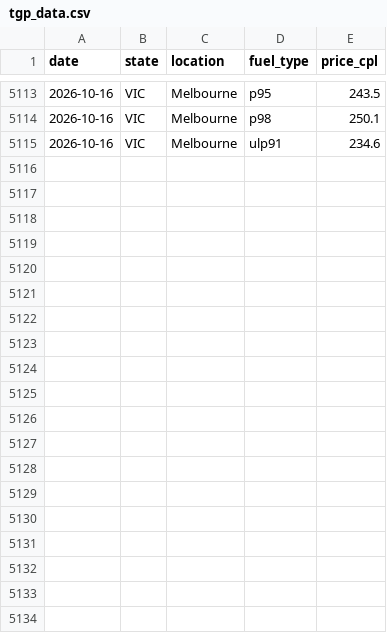
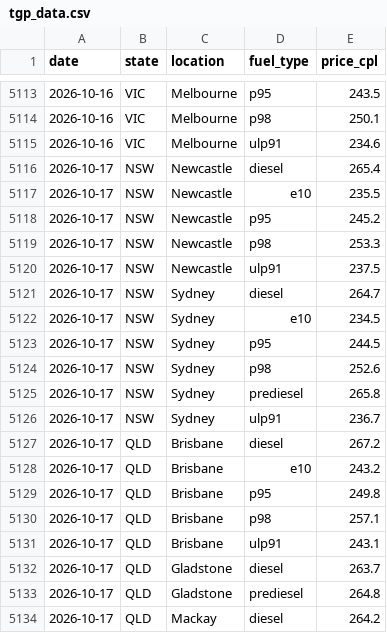
Before and after one commit to nwbort/tgp-freedomfuels, a CSV file: tgp_data.csv, drawn as a sheet; only a part is shown, gaps mark what is left out; the diff covers the shown part only.

```diff
--- a/tgp_data.csv
+++ b/tgp_data.csv
@@ -5115 +5115,20 @@ date,state,location,fuel_type,price_cpl
 2026-10-16,VIC,Melbourne,ulp91,234.6
+2026-10-17,NSW,Newcastle,diesel,265.4
+2026-10-17,NSW,Newcastle,e10,235.5
+2026-10-17,NSW,Newcastle,p95,245.2
+2026-10-17,NSW,Newcastle,p98,253.3
+2026-10-17,NSW,Newcastle,ulp91,237.5
+2026-10-17,NSW,Sydney,diesel,264.7
+2026-10-17,NSW,Sydney,e10,234.5
+2026-10-17,NSW,Sydney,p95,244.5
+2026-10-17,NSW,Sydney,p98,252.6
+2026-10-17,NSW,Sydney,prediesel,265.8
+2026-10-17,NSW,Sydney,ulp91,236.7
+2026-10-17,QLD,Brisbane,diesel,267.2
+2026-10-17,QLD,Brisbane,e10,243.2
+2026-10-17,QLD,Brisbane,p95,249.8
+2026-10-17,QLD,Brisbane,p98,257.1
+2026-10-17,QLD,Brisbane,ulp91,243.1
+2026-10-17,QLD,Gladstone,diesel,263.7
+2026-10-17,QLD,Gladstone,prediesel,264.8
+2026-10-17,QLD,Mackay,diesel,264.2
```
Also changed, not shown: 13 added rows elsewhere in this file, 1 other file.
